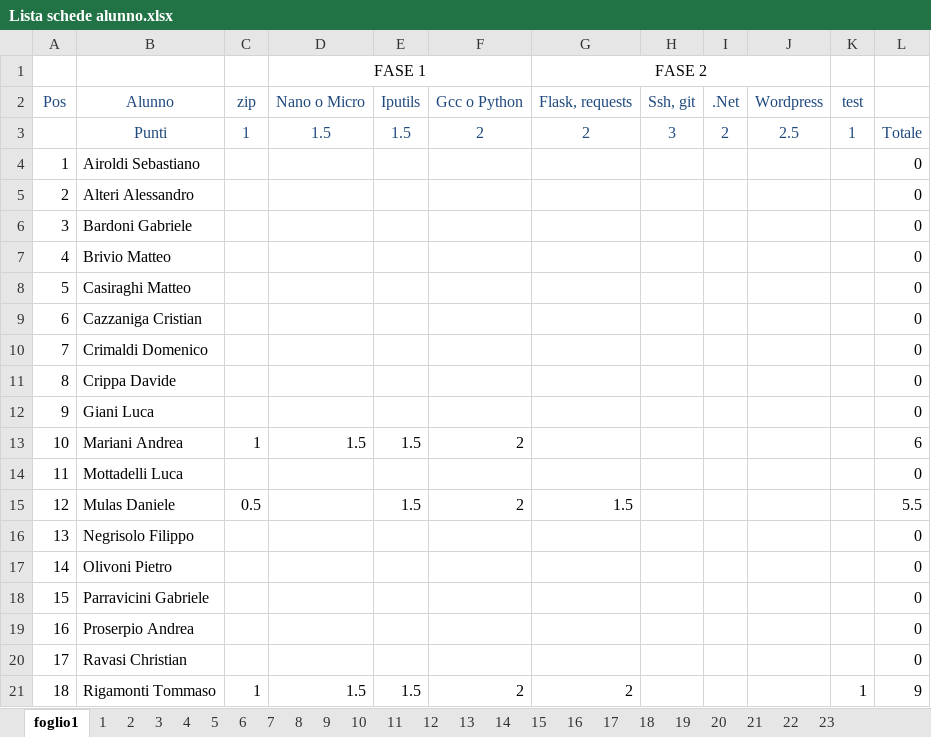
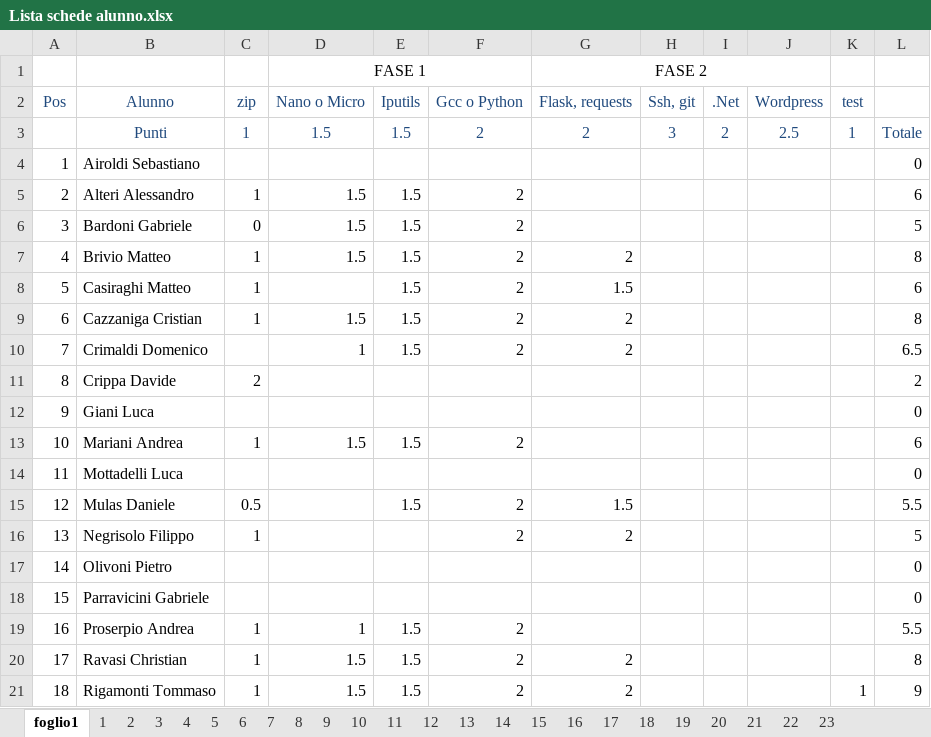
Before and after one commit to EliaSalerno/Ver_quinte, an Excel workbook: Lista schede alunno.xlsx, sheet foglio1, drawn as a sheet; only a part is shown; values as stored, in another font and other column widths than the file's, no borders; conditional formats not drawn; the diff covers the shown part only; the diff names each change by its address in the sheet, - before the commit and + after, or states it on an @@ line.

Commit message:
Master: compilazione parziale correzione verifiche

```diff
--- a/Lista schede alunno.xlsx (sheet foglio1)
+++ b/Lista schede alunno.xlsx (sheet foglio1)
-C5 (zip): (empty)
+C5 (zip): 1
-D5:D7 (Nano o Micro): (empty)
+D5:D7 (Nano o Micro): 1.5
-E5:E10 (Iputils): (empty)
+E5:E10 (Iputils): 1.5
-F5:F10 (Gcc o Python): (empty)
+F5:F10 (Gcc o Python): 2
-L5: 0
+L5: 6
-C6 (zip): (empty)
+C6 (zip): 0
-L6: 0
+L6: 5
-C7:C9 (zip): (empty)
+C7:C9 (zip): 1
-G7 (Flask, requests): (empty)
+G7 (Flask, requests): 2
-L7: 0
+L7: 8
-G8 (Flask, requests): (empty)
+G8 (Flask, requests): 1.5
-L8: 0
+L8: 6
-D9 (Nano o Micro): (empty)
+D9 (Nano o Micro): 1.5
-G9:G10 (Flask, requests): (empty)
+G9:G10 (Flask, requests): 2
-L9: 0
+L9: 8
-D10 (Nano o Micro): (empty)
+D10 (Nano o Micro): 1
-L10: 0
+L10: 6.5
-C11 (zip): (empty)
+C11 (zip): 2
-L11: 0
+L11: 2
-C16 (zip): (empty)
+C16 (zip): 1
-F16 (Gcc o Python): (empty)
+F16 (Gcc o Python): 2
-G16 (Flask, requests): (empty)
+G16 (Flask, requests): 2
-L16: 0
+L16: 5
-C19:C20 (zip): (empty)
+C19:C20 (zip): 1
-D19 (Nano o Micro): (empty)
+D19 (Nano o Micro): 1
-E19:E20 (Iputils): (empty)
+E19:E20 (Iputils): 1.5
-F19:F20 (Gcc o Python): (empty)
+F19:F20 (Gcc o Python): 2
-L19: 0
+L19: 5.5
-D20 (Nano o Micro): (empty)
+D20 (Nano o Micro): 1.5
-G20 (Flask, requests): (empty)
+G20 (Flask, requests): 2
-L20: 0
+L20: 8
```
Also changed, not shown: 20 edited cells elsewhere in this sheet.
